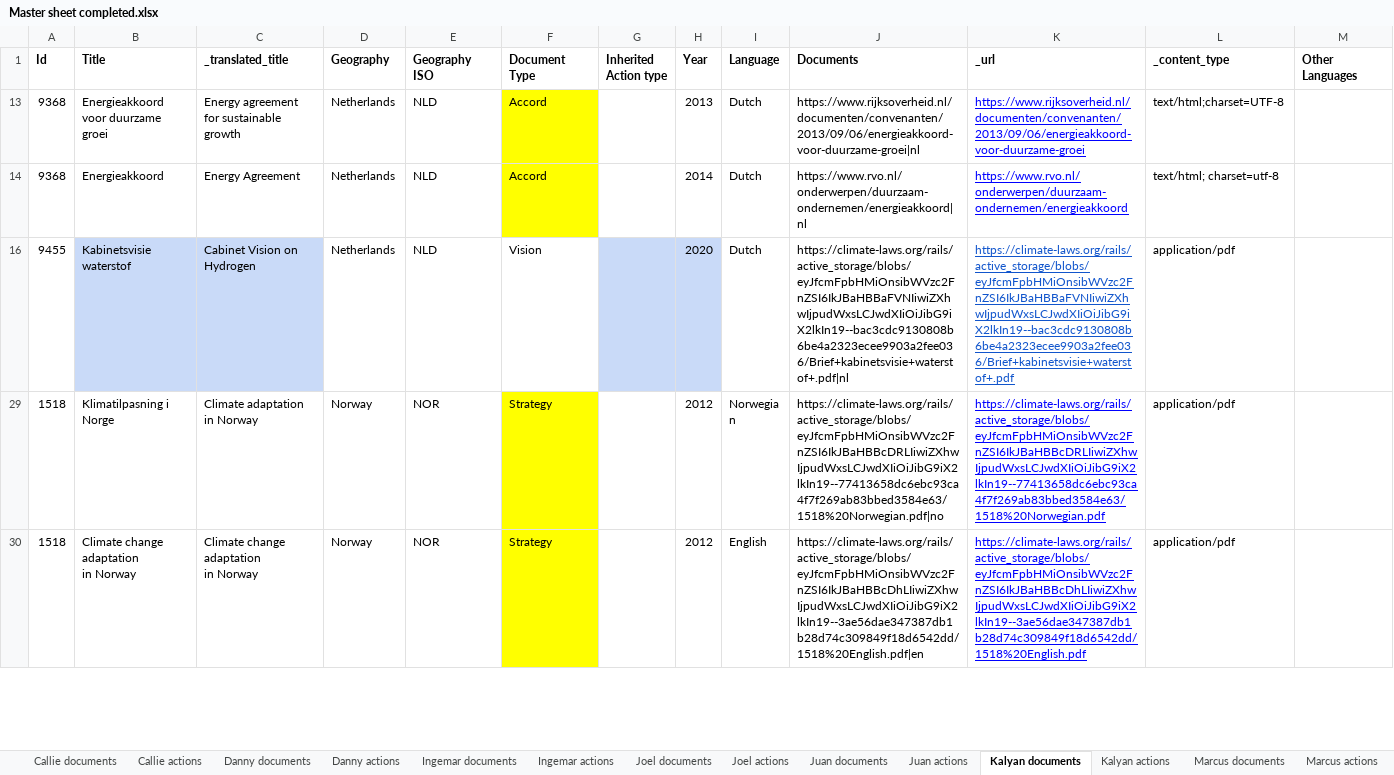
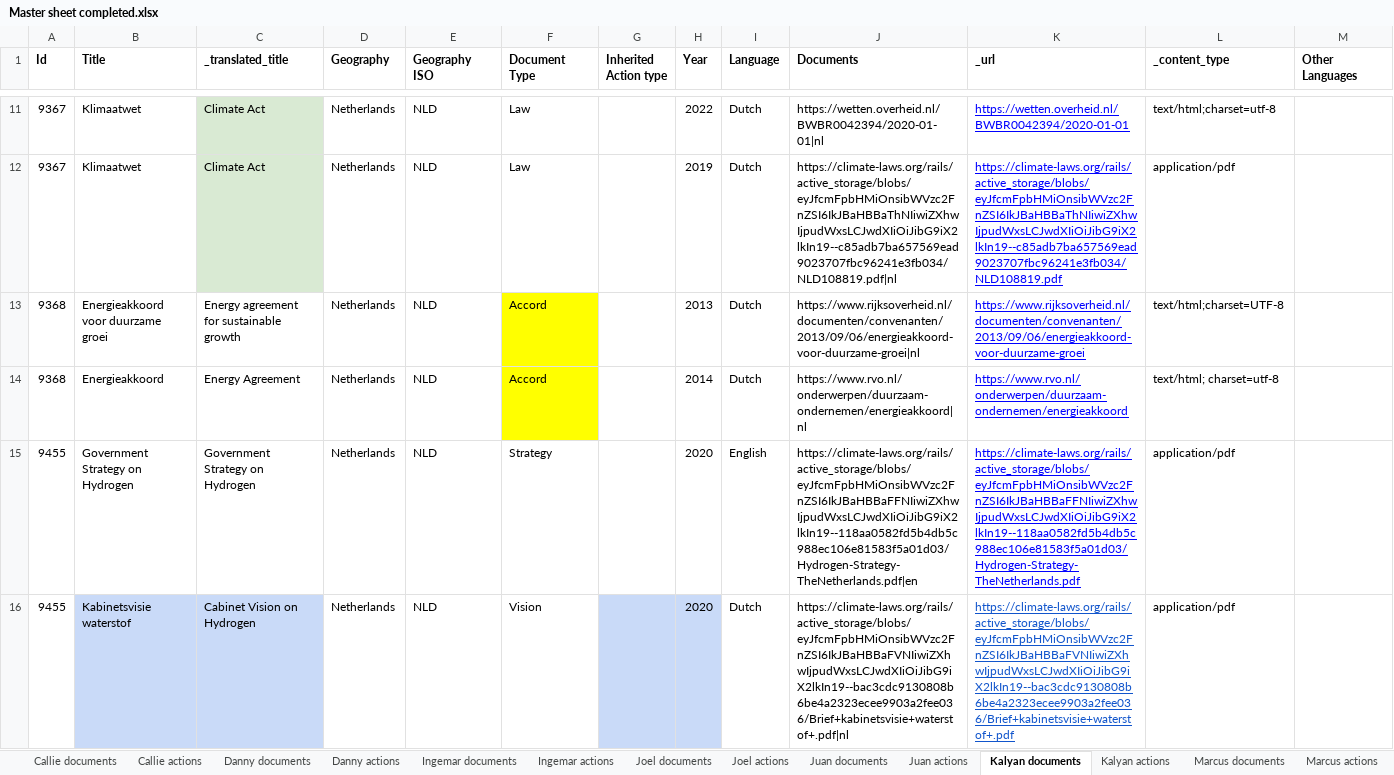
Before and after one commit to climatepolicyradar/navigator, an Excel workbook: loader/data/Master sheet completed.xlsx, sheet Kalyan documents, drawn as a sheet; only a part is shown, gaps mark what is left out; the shorter side is filled out with more unchanged rows; values as stored, in another font and other column widths than the file's, no borders; charts and pictures not drawn; the diff covers the shown part only; the diff names each change by its address in the sheet, - before the commit and + after, or states it on an @@ line.

```diff
--- a/loader/data/Master sheet completed.xlsx (sheet Kalyan documents)
+++ b/loader/data/Master sheet completed.xlsx (sheet Kalyan documents)
@@ row 11 unhidden: 9367 | Klimaatwet | Climate Act | Netherlands | NLD | Law |  | 2022 | Dutch | https://wetten.overheid.nl/BWBR0042394/2020-01-01|nl | https://wetten.overheid.nl/BWBR0042394/2020-01-01 | text/html;charset=utf-8 @@
@@ row 12 unhidden: 9367 | Klimaatwet | Climate Act | Netherlands | NLD | Law |  | 2019 | Dutch | https://climate-laws.org/rails/active_storage/blobs/eyJfcmFpbHMiOnsibWVzc2FnZSI6IkJBaHBBaThNIiwiZXhwIjpudWxsLCJwdXIiOiJibG9iX2lkIn19--c85adb7ba657569ead9023707fbc96241e3fb034/NLD108819.pdf|nl | https://climate-laws.org/rails/active_storage/blobs/eyJfcmFpbHMiOnsibWVzc2FnZSI6IkJBaHBBaThNIiwiZXhwIjpudWxsLCJwdXIiOiJibG9iX2lkIn19--c85adb7ba657569ead9023707fbc96241e3fb034/NLD108819.pdf | application/pdf @@
@@ row 15 unhidden: 9455 | Government Strategy on Hydrogen | Government Strategy on Hydrogen | Netherlands | NLD | Strategy |  | 2020 | English | https://climate-laws.org/rails/active_storage/blobs/eyJfcmFpbHMiOnsibWVzc2FnZSI6IkJBaHBBaFFNIiwiZXhwIjpudWxsLCJwdXIiOiJibG9iX2lkIn19--118aa0582fd5b4db5c988ec106e81583f5a01d03/Hydrogen-Strategy-TheNetherlands.pdf|en | https://climate-laws.org/rails/active_storage/blobs/eyJfcmFpbHMiOnsibWVzc2FnZSI6IkJBaHBBaFFNIiwiZXhwIjpudWxsLCJwdXIiOiJibG9iX2lkIn19--118aa0582fd5b4db5c988ec106e81583f5a01d03/Hydrogen-Strategy-TheNetherlands.pdf | application/pdf @@
```
Also changed, not shown: 1 added row and 92 hidden or unhidden rows elsewhere in this sheet, sheet Michal documents, sheet Stef documents, sheet Callie documents, sheet Joel documents, sheet Danny documents, sheet Paula documents, hidden cells, 1 other file.
